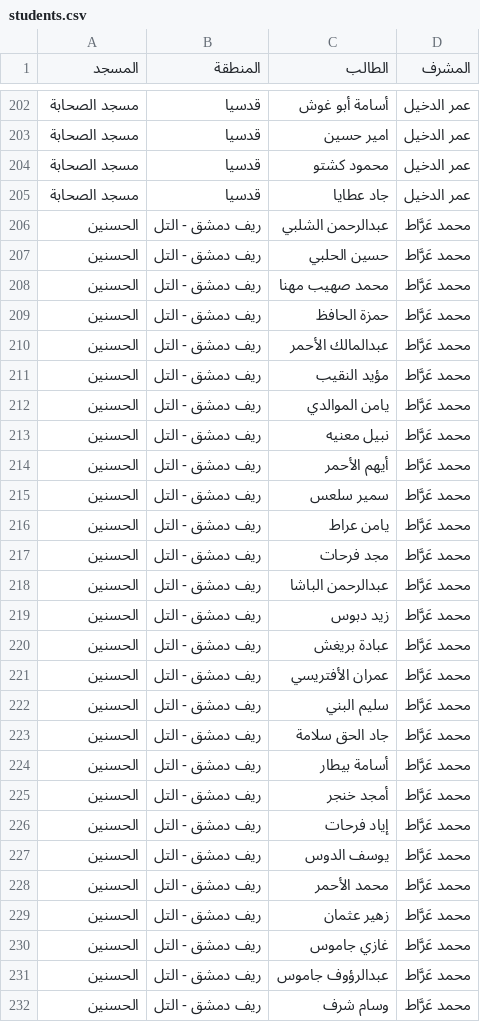
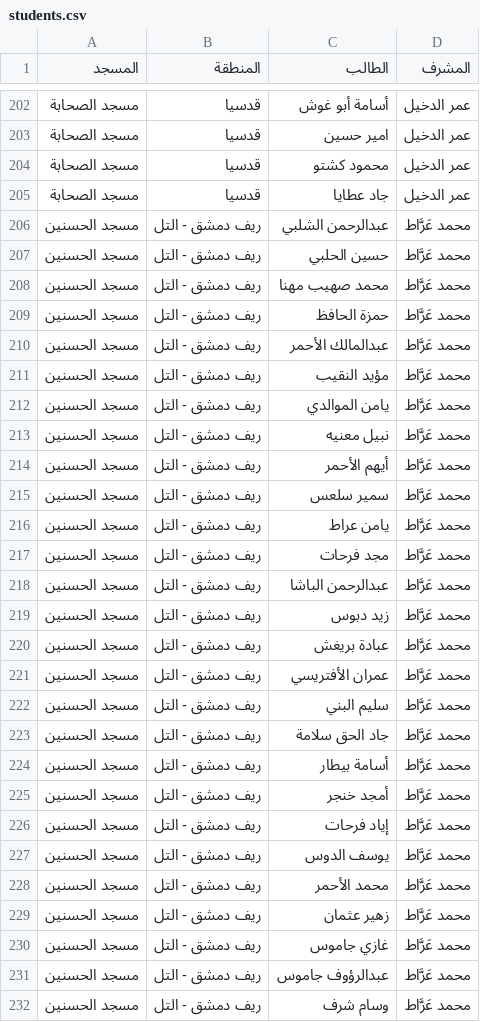
Before and after one commit to mahmoud200211/-, a CSV file: data/students.csv, drawn as a sheet; only a part is shown, gaps mark what is left out; the diff covers the shown part only.

```diff
--- a/data/students.csv
+++ b/data/students.csv
@@ -205,28 +205,28 @@
 مسجد الصحابة,قدسيا,جاد عطايا,عمر الدخيل
-الحسنين,ريف دمشق - التل,عبدالرحمن الشلبي,محمد عَرَّاط
-الحسنين,ريف دمشق - التل,حسين الحلبي,محمد عَرَّاط
-الحسنين,ريف دمشق - التل,محمد صهيب مهنا,محمد عَرَّاط
-الحسنين,ريف دمشق - التل,حمزة الحافظ,محمد عَرَّاط
-الحسنين,ريف دمشق - التل,عبدالمالك الأحمر,محمد عَرَّاط
-الحسنين,ريف دمشق - التل,مؤيد النقيب,محمد عَرَّاط
-الحسنين,ريف دمشق - التل,يامن الموالدي,محمد عَرَّاط
-الحسنين,ريف دمشق - التل,نبيل معنيه,محمد عَرَّاط
-الحسنين,ريف دمشق - التل,أيهم الأحمر,محمد عَرَّاط
-الحسنين,ريف دمشق - التل,سمير سلعس,محمد عَرَّاط
-الحسنين,ريف دمشق - التل,يامن عراط,محمد عَرَّاط
-الحسنين,ريف دمشق - التل,مجد فرحات,محمد عَرَّاط
-الحسنين,ريف دمشق - التل,عبدالرحمن الباشا,محمد عَرَّاط
-الحسنين,ريف دمشق - التل,زيد دبوس,محمد عَرَّاط
-الحسنين,ريف دمشق - التل,عبادة بريغش,محمد عَرَّاط
-الحسنين,ريف دمشق - التل,عمران الأفتريسي,محمد عَرَّاط
-الحسنين,ريف دمشق - التل,سليم البني,محمد عَرَّاط
-الحسنين,ريف دمشق - التل,جاد الحق سلامة,محمد عَرَّاط
-الحسنين,ريف دمشق - التل,أسامة بيطار,محمد عَرَّاط
-الحسنين,ريف دمشق - التل,أمجد خنجر,محمد عَرَّاط
-الحسنين,ريف دمشق - التل,إياد فرحات,محمد عَرَّاط
-الحسنين,ريف دمشق - التل,يوسف الدوس,محمد عَرَّاط
-الحسنين,ريف دمشق - التل,محمد الأحمر,محمد عَرَّاط
-الحسنين,ريف دمشق - التل,زهير عثمان,محمد عَرَّاط
-الحسنين,ريف دمشق - التل,غازي جاموس,محمد عَرَّاط
-الحسنين,ريف دمشق - التل,عبدالرؤوف جاموس,محمد عَرَّاط
-الحسنين,ريف دمشق - التل,وسام شرف,محمد عَرَّاط
+مسجد الحسنين,ريف دمشق - التل,عبدالرحمن الشلبي,محمد عَرَّاط
+مسجد الحسنين,ريف دمشق - التل,حسين الحلبي,محمد عَرَّاط
+مسجد الحسنين,ريف دمشق - التل,محمد صهيب مهنا,محمد عَرَّاط
+مسجد الحسنين,ريف دمشق - التل,حمزة الحافظ,محمد عَرَّاط
+مسجد الحسنين,ريف دمشق - التل,عبدالمالك الأحمر,محمد عَرَّاط
+مسجد الحسنين,ريف دمشق - التل,مؤيد النقيب,محمد عَرَّاط
+مسجد الحسنين,ريف دمشق - التل,يامن الموالدي,محمد عَرَّاط
+مسجد الحسنين,ريف دمشق - التل,نبيل معنيه,محمد عَرَّاط
+مسجد الحسنين,ريف دمشق - التل,أيهم الأحمر,محمد عَرَّاط
+مسجد الحسنين,ريف دمشق - التل,سمير سلعس,محمد عَرَّاط
+مسجد الحسنين,ريف دمشق - التل,يامن عراط,محمد عَرَّاط
+مسجد الحسنين,ريف دمشق - التل,مجد فرحات,محمد عَرَّاط
+مسجد الحسنين,ريف دمشق - التل,عبدالرحمن الباشا,محمد عَرَّاط
+مسجد الحسنين,ريف دمشق - التل,زيد دبوس,محمد عَرَّاط
+مسجد الحسنين,ريف دمشق - التل,عبادة بريغش,محمد عَرَّاط
+مسجد الحسنين,ريف دمشق - التل,عمران الأفتريسي,محمد عَرَّاط
+مسجد الحسنين,ريف دمشق - التل,سليم البني,محمد عَرَّاط
+مسجد الحسنين,ريف دمشق - التل,جاد الحق سلامة,محمد عَرَّاط
+مسجد الحسنين,ريف دمشق - التل,أسامة بيطار,محمد عَرَّاط
+مسجد الحسنين,ريف دمشق - التل,أمجد خنجر,محمد عَرَّاط
+مسجد الحسنين,ريف دمشق - التل,إياد فرحات,محمد عَرَّاط
+مسجد الحسنين,ريف دمشق - التل,يوسف الدوس,محمد عَرَّاط
+مسجد الحسنين,ريف دمشق - التل,محمد الأحمر,محمد عَرَّاط
+مسجد الحسنين,ريف دمشق - التل,زهير عثمان,محمد عَرَّاط
+مسجد الحسنين,ريف دمشق - التل,غازي جاموس,محمد عَرَّاط
+مسجد الحسنين,ريف دمشق - التل,عبدالرؤوف جاموس,محمد عَرَّاط
+مسجد الحسنين,ريف دمشق - التل,وسام شرف,محمد عَرَّاط
```
Also changed, not shown: 32 edited cells elsewhere in this file, 6 other files.
